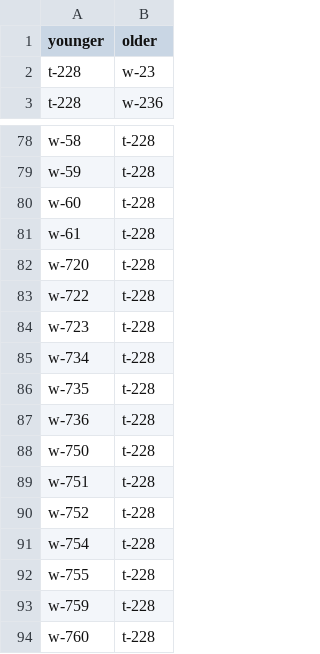
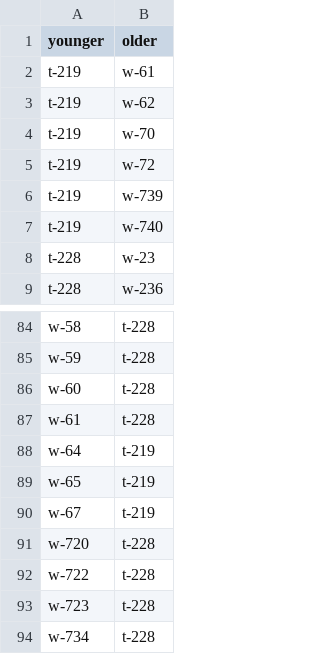
Before and after one commit to tsdye/lkfs-nantes, a CSV file: csv/lkfs-edges.csv, drawn as a sheet; only a part is shown, gaps mark what is left out; the shorter side is filled out with more unchanged rows.

```diff
--- a/csv/lkfs-edges.csv
+++ b/csv/lkfs-edges.csv
@@ -1,2 +1,8 @@
 younger,older
+t-219,w-61
+t-219,w-62
+t-219,w-70
+t-219,w-72
+t-219,w-739
+t-219,w-740
 t-228,w-23
@@ -81,2 +87,5 @@ w-60,t-228
 w-61,t-228
+w-64,t-219
+w-65,t-219
+w-67,t-219
 w-720,t-228
```
Also changed, not shown: 4 other files.
